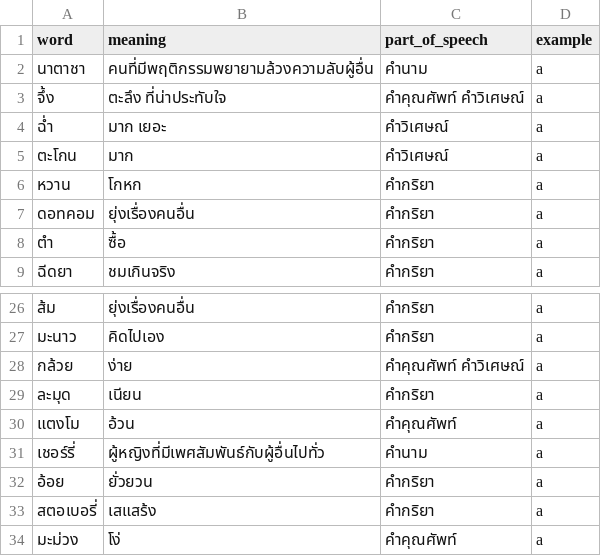
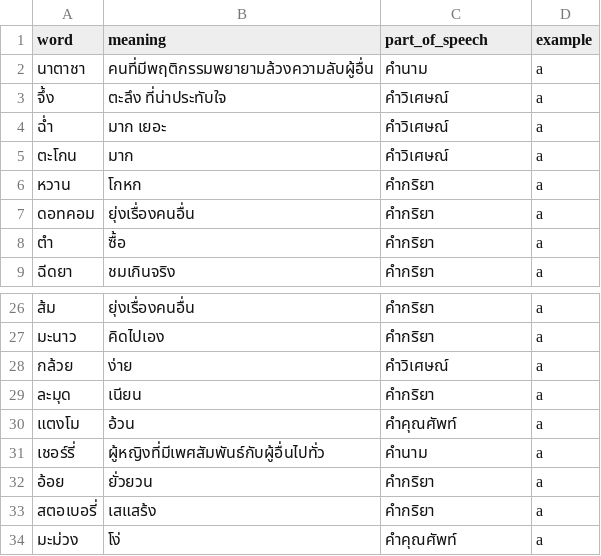
Before and after one commit to ymaiths/ApiDictionary, a CSV file: src/truth-demo2.csv, drawn as a sheet; only a part is shown, gaps mark what is left out; the diff covers the shown part only.

```diff
--- a/src/truth-demo2.csv
+++ b/src/truth-demo2.csv
@@ -2,3 +2,3 @@ word,meaning,part_of_speech,example
 นาตาชา,คนที่มีพฤติกรรมพยายามล้วงความลับผู้อื่น,คำนาม, a
-จึ้ง,ตะลึง ที่น่าประทับใจ,คำคุณศัพท์ คำวิเศษณ์ ,a
+จึ้ง,ตะลึง ที่น่าประทับใจ,คำวิเศษณ์ ,a
 ฉ่ำ,มาก เยอะ,คำวิเศษณ์ ,a
@@ -27,3 +27,3 @@ word,meaning,part_of_speech,example
 มะนาว,คิดไปเอง,คำกริยา, a
-กล้วย,ง่าย,คำคุณศัพท์ คำวิเศษณ์, a
+กล้วย,ง่าย,คำวิเศษณ์, a
 ละมุด,เนียน,คำกริยา, a
```
Also changed, not shown: 10 edited cells elsewhere in this file, 3 other files.
